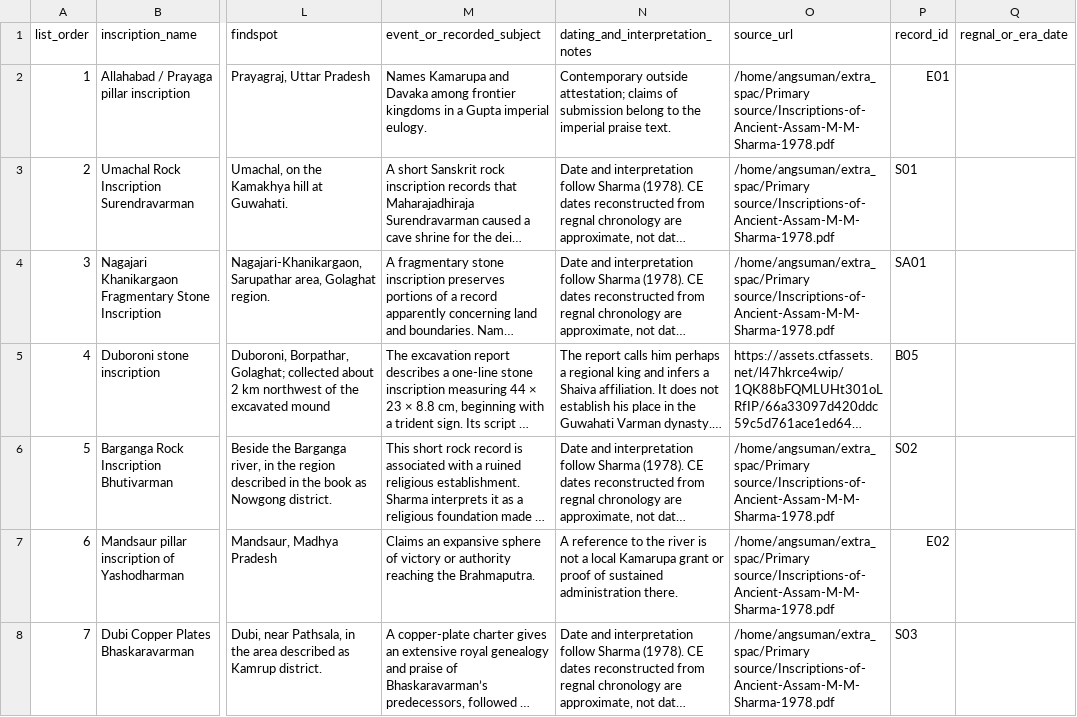
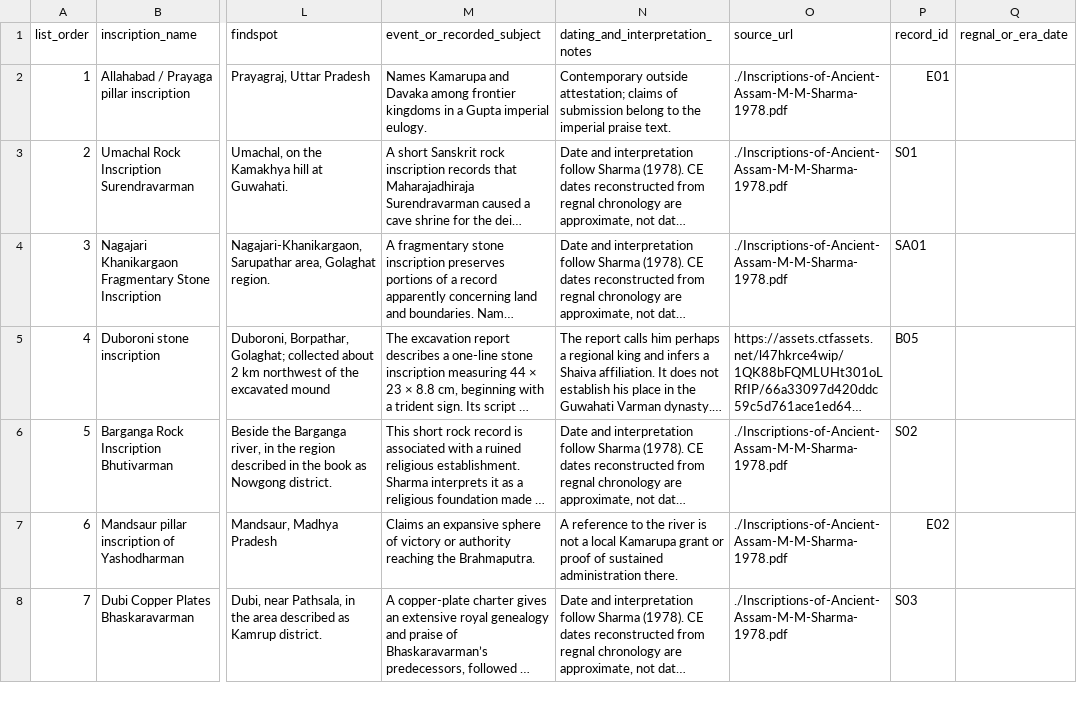
Before and after one commit to axomrank/assam-history-sources, a CSV file: Kamarupa-Inscriptions-Chronology.csv, drawn as a sheet; only a part is shown, gaps mark what is left out; long unchanged cells end in …; the diff covers the shown part only; the diff names each change by its address in the sheet, - before the commit and + after, or states it on an @@ line.

```diff
--- a/Kamarupa-Inscriptions-Chronology.csv
+++ b/Kamarupa-Inscriptions-Chronology.csv
-O2:O4 (source_url): /home/angsuman/extra_spac/Primary source/Inscriptions-of-Ancient-Assam-M-M-Sharma-1978.pdf
+O2:O4 (source_url): ./Inscriptions-of-Ancient-Assam-M-M-Sharma-1978.pdf
-O6:O8 (source_url): /home/angsuman/extra_spac/Primary source/Inscriptions-of-Ancient-Assam-M-M-Sharma-1978.pdf
+O6:O8 (source_url): ./Inscriptions-of-Ancient-Assam-M-M-Sharma-1978.pdf
```
Also changed, not shown: 42 edited cells elsewhere in this file, Kamarupa-Inscriptions-350-1100.csv, 3 other files.
